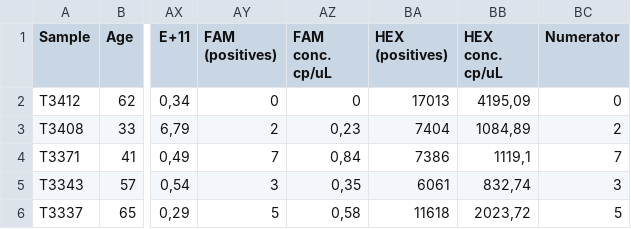
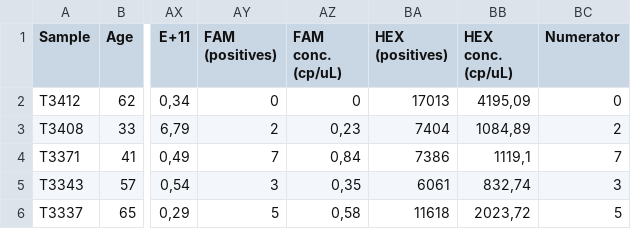
Before and after one commit to cuadradoe/research, a CSV file: exosomes.csv, drawn as a sheet; only a part is shown, gaps mark what is left out; the diff names each change by its address in the sheet, - before the commit and + after, or states it on an @@ line.

```diff
--- a/exosomes.csv
+++ b/exosomes.csv
-AZ1: FAM conc. cp/uL
+AZ1: FAM conc. (cp/uL)
-BB1: HEX conc. cp/uL
+BB1: HEX conc. (cp/uL)
```
